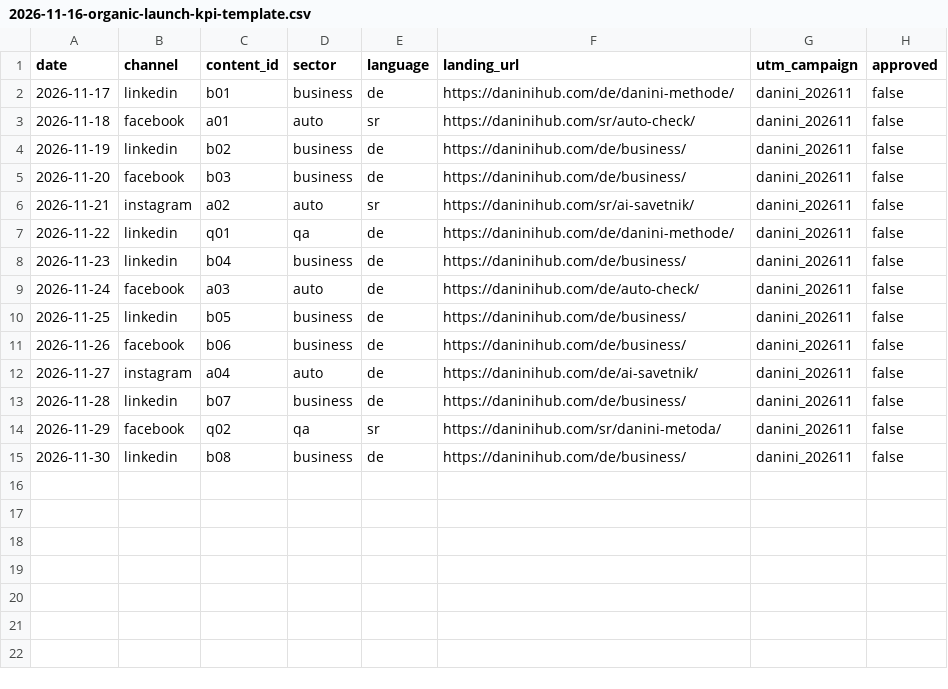
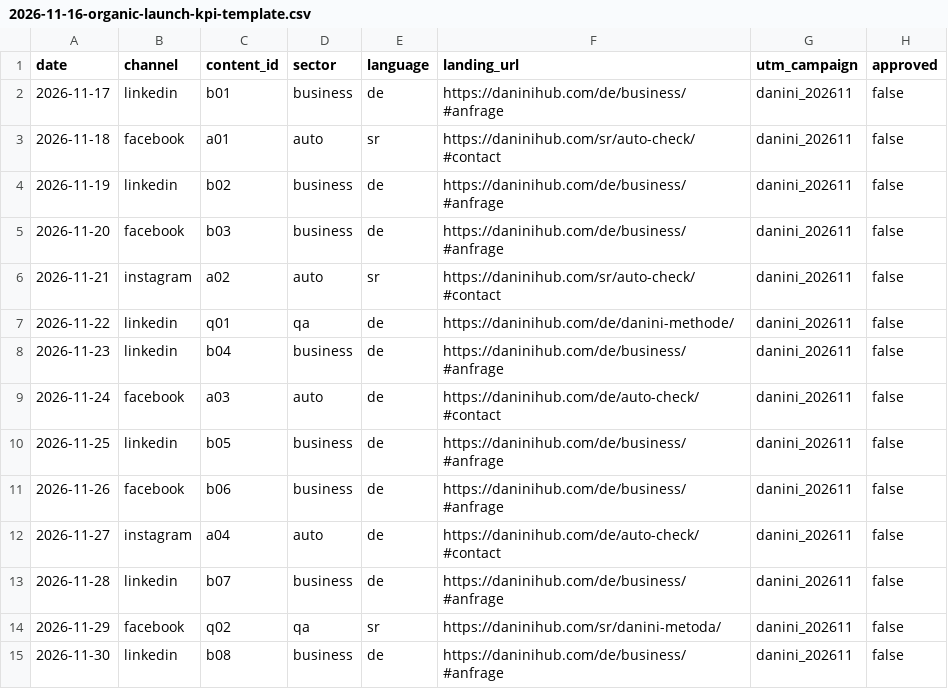
Before and after one commit to danininet/daninihub, a CSV file: marketing/2026-11-16-organic-launch-kpi-template.csv, drawn as a sheet; only a part is shown; the diff names each change by its address in the sheet, - before the commit and + after, or states it on an @@ line.

Commit message:
docs(metrics): align 14-day campaign ledger with direct conversion URLs

```diff
--- a/marketing/2026-11-16-organic-launch-kpi-template.csv
+++ b/marketing/2026-11-16-organic-launch-kpi-template.csv
-F2 (landing_url): https://daninihub.com/de/danini-methode/
+F2 (landing_url): https://daninihub.com/de/business/#anfrage
-F3 (landing_url): https://daninihub.com/sr/auto-check/
+F3 (landing_url): https://daninihub.com/sr/auto-check/#contact
-F4:F5 (landing_url): https://daninihub.com/de/business/
+F4:F5 (landing_url): https://daninihub.com/de/business/#anfrage
-F6 (landing_url): https://daninihub.com/sr/ai-savetnik/
+F6 (landing_url): https://daninihub.com/sr/auto-check/#contact
-F8 (landing_url): https://daninihub.com/de/business/
+F8 (landing_url): https://daninihub.com/de/business/#anfrage
-F9 (landing_url): https://daninihub.com/de/auto-check/
+F9 (landing_url): https://daninihub.com/de/auto-check/#contact
-F10:F11 (landing_url): https://daninihub.com/de/business/
+F10:F11 (landing_url): https://daninihub.com/de/business/#anfrage
-F12 (landing_url): https://daninihub.com/de/ai-savetnik/
+F12 (landing_url): https://daninihub.com/de/auto-check/#contact
-F13 (landing_url): https://daninihub.com/de/business/
+F13 (landing_url): https://daninihub.com/de/business/#anfrage
-F15 (landing_url): https://daninihub.com/de/business/
+F15 (landing_url): https://daninihub.com/de/business/#anfrage
```
